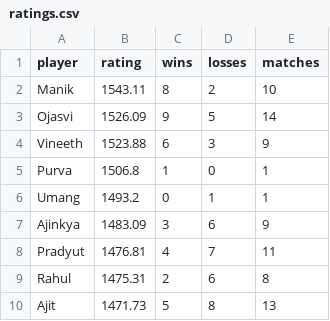
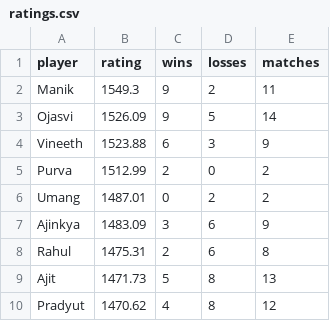
Before and after one commit to vineeth770/badminton-tracker, a CSV file: ratings.csv, drawn as a sheet.

Commit message:
Update ratings

```diff
--- a/ratings.csv
+++ b/ratings.csv
@@ -1,10 +1,10 @@
 player,rating,wins,losses,matches
-Manik,1543.11,8,2,10
+Manik,1549.3,9,2,11
 Ojasvi,1526.09,9,5,14
 Vineeth,1523.88,6,3,9
-Purva,1506.8,1,0,1
-Umang,1493.2,0,1,1
+Purva,1512.99,2,0,2
+Umang,1487.01,0,2,2
 Ajinkya,1483.09,3,6,9
-Pradyut,1476.81,4,7,11
 Rahul,1475.31,2,6,8
 Ajit,1471.73,5,8,13
+Pradyut,1470.62,4,8,12
```
